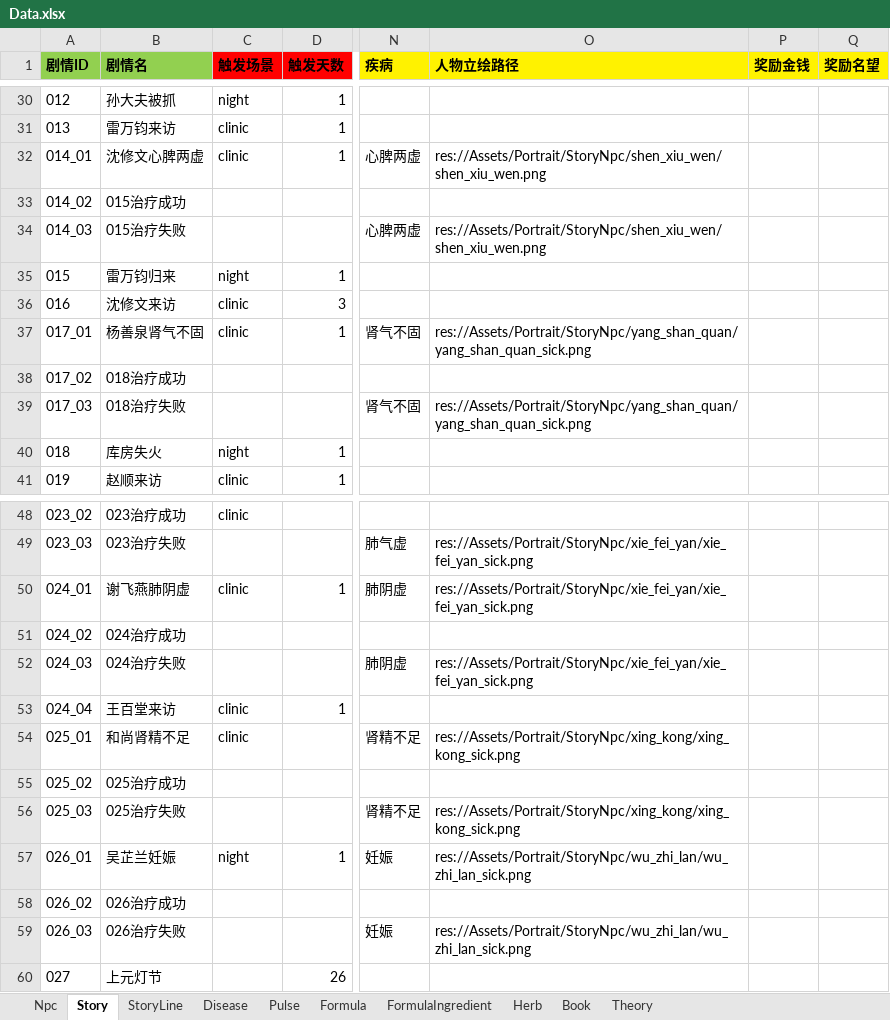
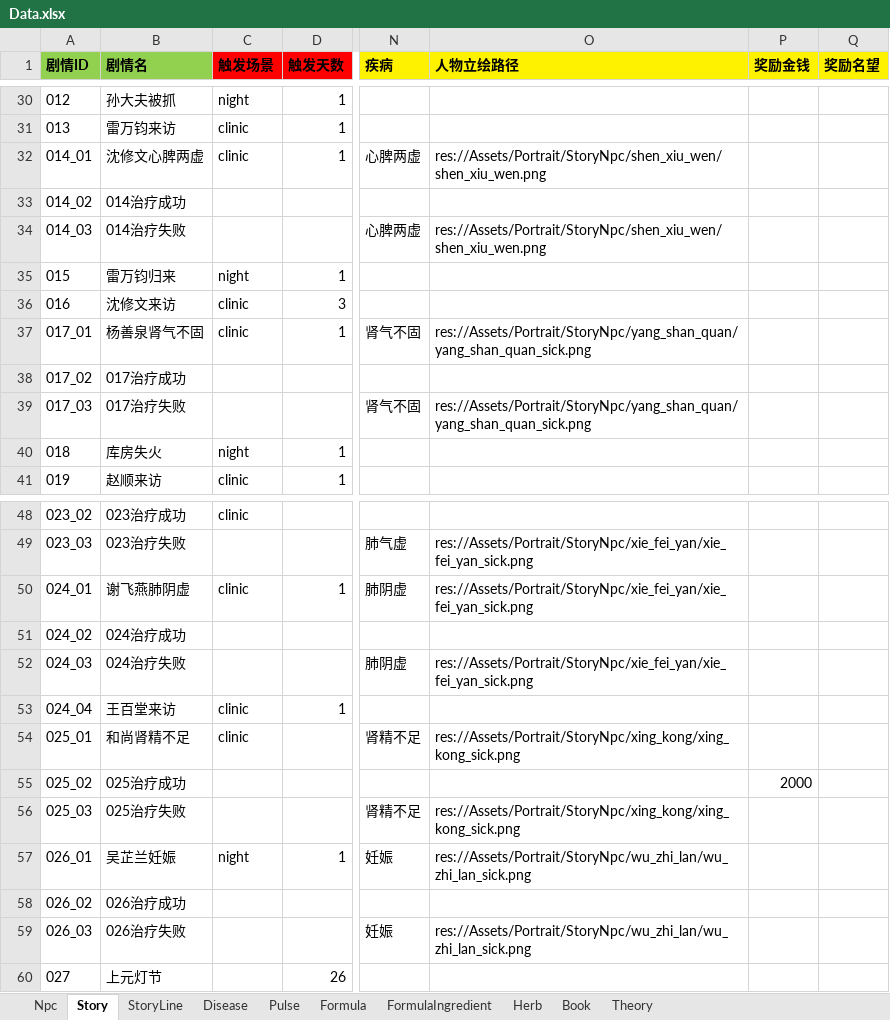
Before and after one commit to lqc19891229/Doctor, an Excel workbook: DataTables/Data.xlsx, sheet Story, drawn as a sheet; only a part is shown, gaps mark what is left out; values as stored, in another font and other column widths than the file's, no borders; the diff names each change by its address in the sheet, - before the commit and + after, or states it on an @@ line.

```diff
--- a/DataTables/Data.xlsx (sheet Story)
+++ b/DataTables/Data.xlsx (sheet Story)
-B33 (剧情名): 015治疗成功
+B33 (剧情名): 014治疗成功
-B34 (剧情名): 015治疗失败
+B34 (剧情名): 014治疗失败
-B38 (剧情名): 018治疗成功
+B38 (剧情名): 017治疗成功
-B39 (剧情名): 018治疗失败
+B39 (剧情名): 017治疗失败
-P55 (奖励金钱): (empty)
+P55 (奖励金钱): 2000
```
Also changed, not shown: sheet StoryLine, DataTables/Data.backup_before_detailtext_import.xlsx, 30 other files.
